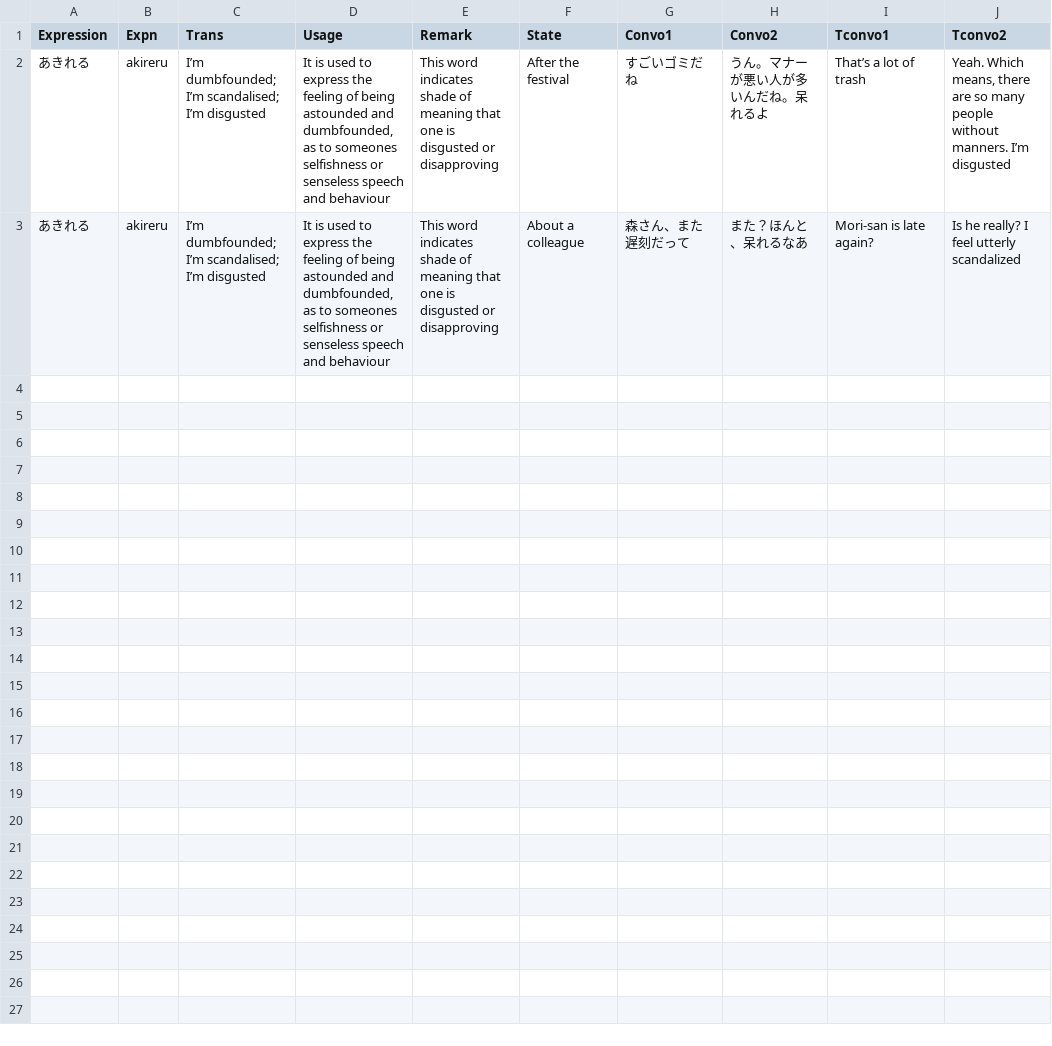
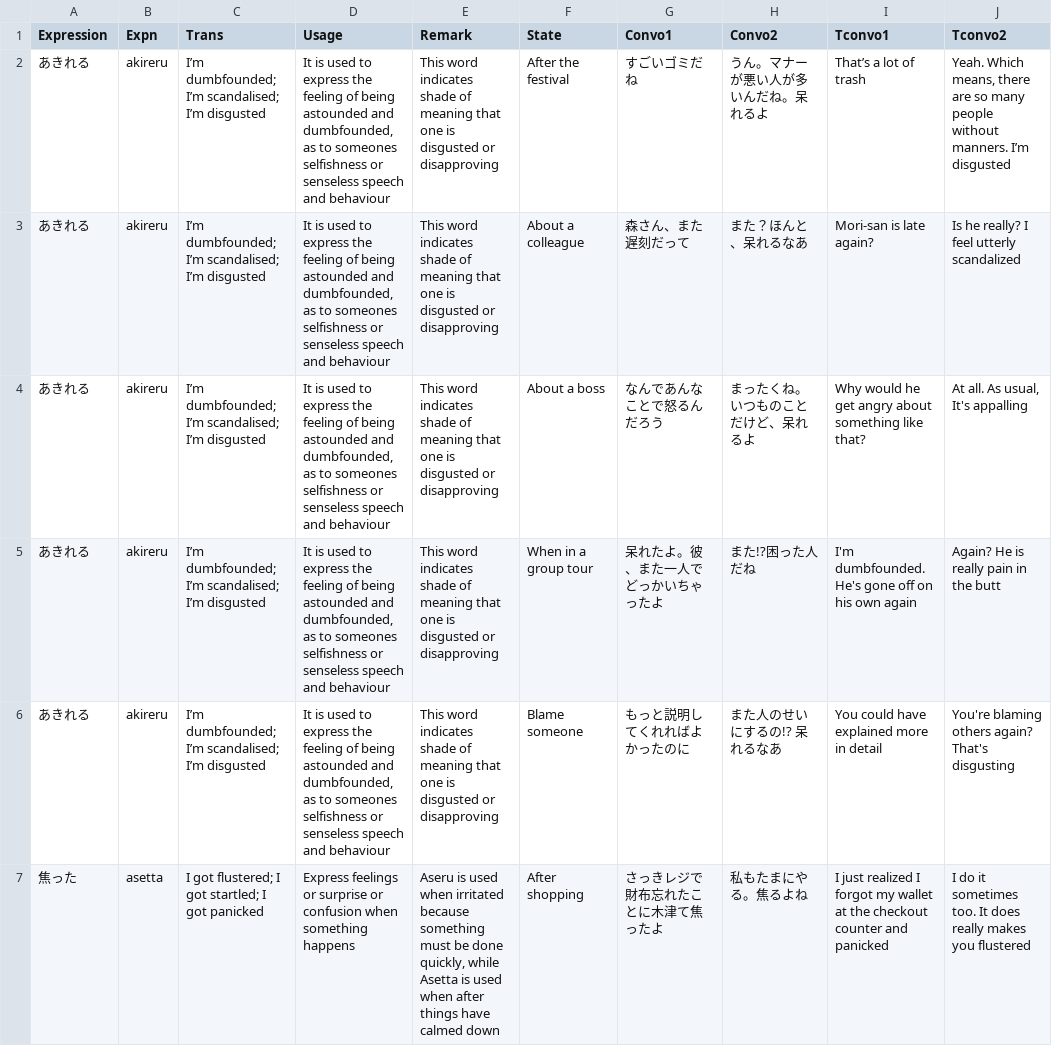
Before and after one commit to rexesian/nihongo, a CSV file: docs/rdata/Sheet 69-EXPPH.csv, drawn as a sheet; the diff names each change by its address in the sheet, - before the commit and + after, or states it on an @@ line.

```diff
--- a/docs/rdata/Sheet 69-EXPPH.csv
+++ b/docs/rdata/Sheet 69-EXPPH.csv
+row 4: あきれる | akireru | I’m dumbfounded; I’m scandalised; I’m disgusted | It is used to express the feeling of being astounded and dumbfounded, as to someones selfishness or senseless speech and behaviour | This word indicates shade of meaning that one is disgusted or disapproving | About a boss | なんであんなことで怒るんだろう | まったくね。いつものことだけど、呆れるよ | Why would he get angry about something like that? | At all. As usual, It's appalling
+row 5: あきれる | akireru | I’m dumbfounded; I’m scandalised; I’m disgusted | It is used to express the feeling of being astounded and dumbfounded, as to someones selfishness or senseless speech and behaviour | This word indicates shade of meaning that one is disgusted or disapproving | When in a group tour | 呆れたよ。彼、また一人でどっかいちゃったよ | また!?困った人だね | I'm dumbfounded. He's gone off on his own again | Again? He is really pain in the butt
+row 6: あきれる | akireru | I’m dumbfounded; I’m scandalised; I’m disgusted | It is used to express the feeling of being astounded and dumbfounded, as to someones selfishness or senseless speech and behaviour | This word indicates shade of meaning that one is disgusted or disapproving | Blame someone | もっと説明してくれればよかったのに | また人のせいにするの!? 呆れるなあ | You could have explained more in detail | You're blaming others again? That's disgusting
+row 7: 焦った | asetta | I got flustered; I got startled; I got panicked | Express feelings or surprise or confusion when something happens | Aseru is used when irritated because something must be done quickly, while Asetta is used when after things have calmed down | After shopping | さっきレジで財布忘れたことに木津て焦ったよ | 私もたまにやる。焦るよね | I just realized I forgot my wallet at the checkout counter and panicked | I do it sometimes too. It does really makes you flustered
```
Also changed, not shown: rdata/Sheet 69-EXPPH.csv, 3 other files.
